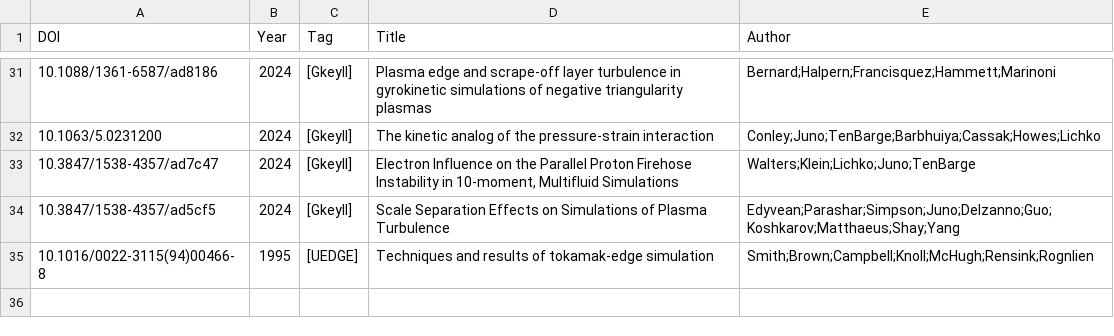
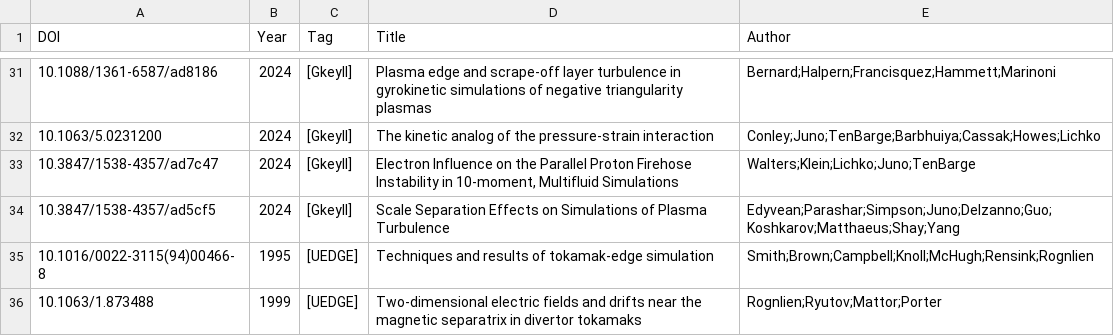
Before and after one commit to yhu1729/FusionArena, a CSV file: data/publications.csv, drawn as a sheet; only a part is shown, gaps mark what is left out.

```diff
--- a/data/publications.csv
+++ b/data/publications.csv
@@ -35 +35,2 @@ DOI,Year,Tag,Title,Author
 10.1016/0022-3115(94)00466-8,1995,[UEDGE],Techniques and results of tokamak-edge simulation,Smith;Brown;Campbell;Knoll;McHugh;Rensink;Rognlien
+10.1063/1.873488,1999,[UEDGE],Two-dimensional electric fields and drifts near the magnetic separatrix in divertor tokamaks,Rognlien;Ryutov;Mattor;Porter
```
Also changed, not shown: 2 other files.
